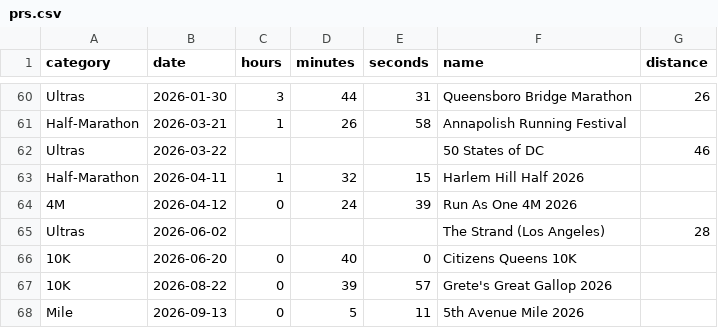
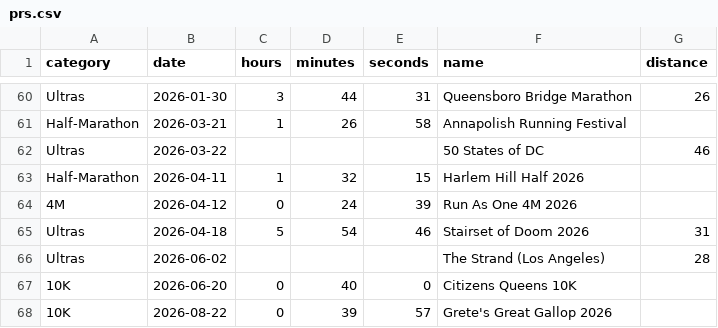
Before and after one commit to TheOssumOpossum/mylinks, a CSV file: prs.csv, drawn as a sheet; only a part is shown, gaps mark what is left out; the shorter side is filled out with more unchanged rows.

Commit message:
add stairset of doom 50k

```diff
--- a/prs.csv
+++ b/prs.csv
@@ -64,2 +64,3 @@ Half-Marathon,2026-04-11,1,32,15,Harlem Hill Half 2026
 4M,2026-04-12,0,24,39,Run As One 4M 2026
+Ultras,2026-04-18,5,54,46,Stairset of Doom 2026,31
 Ultras,2026-06-02,,,,The Strand (Los Angeles), 28
```
